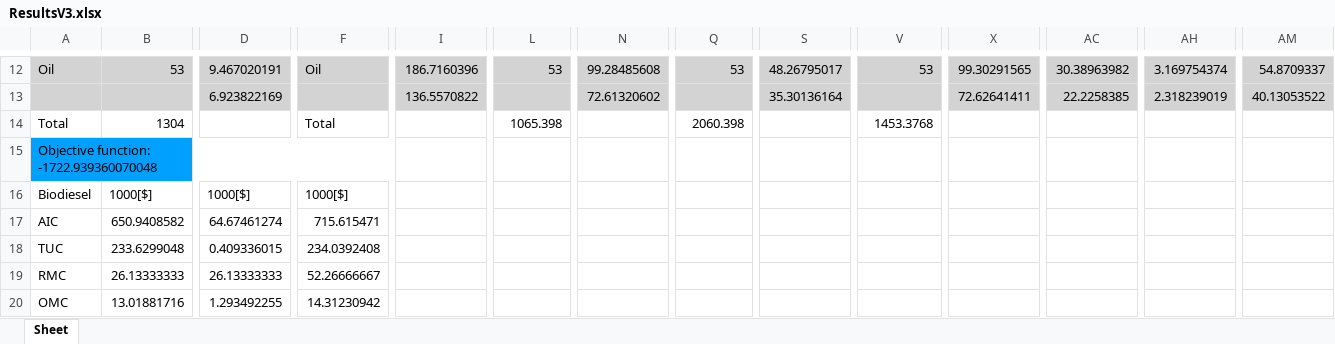
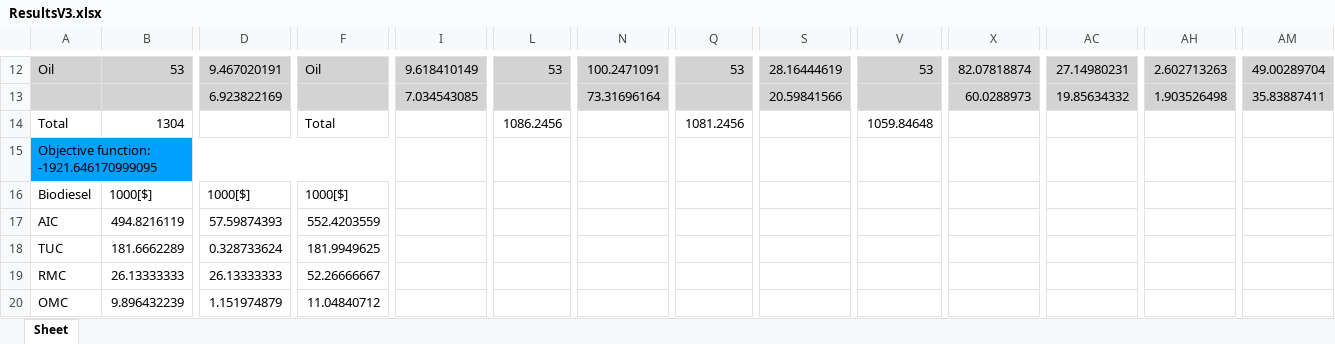
Before and after one commit to VincentReurslag/Superstructure_github, an Excel workbook: ResultsV3.xlsx, sheet Sheet, drawn as a sheet; only a part is shown, gaps mark what is left out; values as stored, in another font and other column widths than the file's, no borders; the diff covers the shown part only; the diff names each change by its address in the sheet, - before the commit and + after, or states it on an @@ line.

```diff
--- a/ResultsV3.xlsx (sheet Sheet)
+++ b/ResultsV3.xlsx (sheet Sheet)
-I12: 186.7160396
+I12: 9.618410149
-N12: 99.28485608
+N12: 100.2471091
-S12: 48.26795017
+S12: 28.16444619
-X12: 99.30291565
+X12: 82.07818874
-AC12: 30.38963982
+AC12: 27.14980231
-AH12: 3.169754374
+AH12: 2.602713263
-AM12: 54.8709337
+AM12: 49.00289704
-I13: 136.5570822
+I13: 7.034543085
-N13: 72.61320602
+N13: 73.31696164
-S13: 35.30136164
+S13: 20.59841566
-X13: 72.62641411
+X13: 60.0288973
-AC13: 22.2258385
+AC13: 19.85634332
-AH13: 2.318239019
+AH13: 1.903526498
-AM13: 40.13053522
+AM13: 35.83887411
-L14: 1065.398
+L14: 1086.2456
-Q14: 2060.398
+Q14: 1081.2456
-V14: 1453.3768
+V14: 1059.84648
-A15: Objective function: -1722.939360070048
+A15: Objective function: -1921.646170999095
-B17: 650.9408582
+B17: 494.8216119
-D17: 64.67461274
+D17: 57.59874393
-F17: 715.615471
+F17: 552.4203559
-B18: 233.6299048
+B18: 181.6662289
-D18: 0.409336015
+D18: 0.328733624
-F18: 234.0392408
+F18: 181.9949625
-B20: 13.01881716
+B20: 9.896432239
-D20: 1.293492255
+D20: 1.151974879
-F20: 14.31230942
+F20: 11.04840712
```
Also changed, not shown: 45 edited cells elsewhere in this sheet, SS_dataV_ANGlyc.xlsx.
